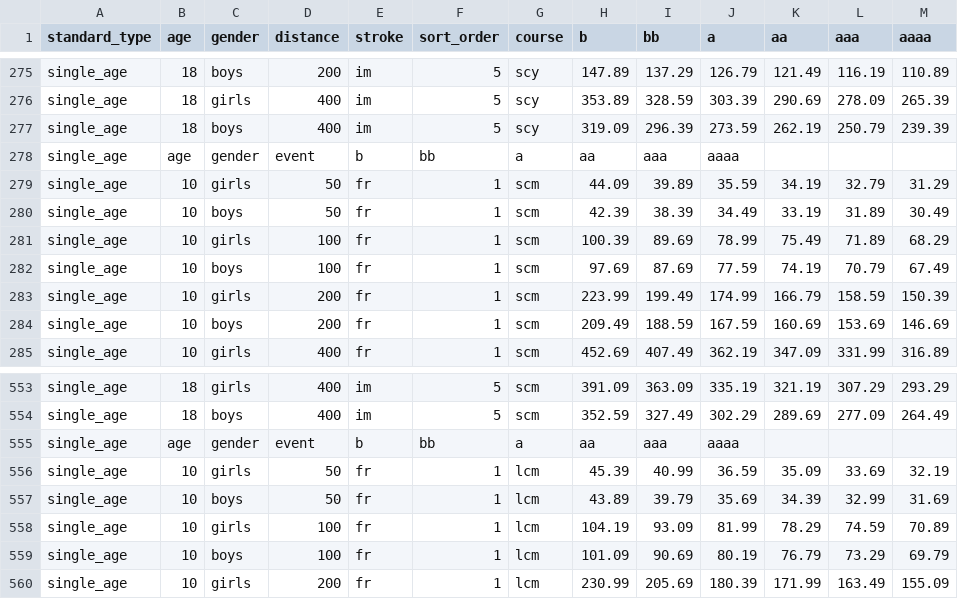
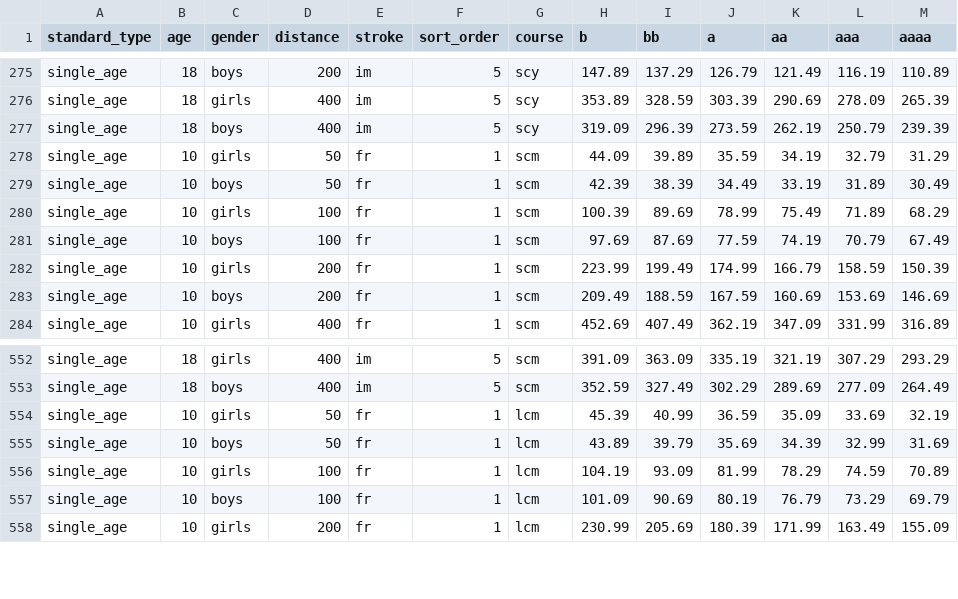
Before and after one commit to davidpacecode/usa_swimming_motivational_time_standards, a CSV file: single_age.csv, drawn as a sheet; only a part is shown, gaps mark what is left out.

Commit message:
i think i have the two csvs right at least wrt record counts

```diff
--- a/single_age.csv
+++ b/single_age.csv
@@ -277,3 +277,2 @@ single_age,18,girls,400,im,5,scy,353.89,328.59,303.39,290.69,278.09,265.39
 single_age,18,boys,400,im,5,scy,319.09,296.39,273.59,262.19,250.79,239.39
-single_age,age,gender,event,b,bb,a,aa,aaa,aaaa
 single_age,10,girls,50,fr,1,scm,44.09,39.89,35.59,34.19,32.79,31.29
@@ -554,3 +553,2 @@ single_age,18,girls,400,im,5,scm,391.09,363.09,335.19,321.19,307.29,293.29
 single_age,18,boys,400,im,5,scm,352.59,327.49,302.29,289.69,277.09,264.49
-single_age,age,gender,event,b,bb,a,aa,aaa,aaaa
 single_age,10,girls,50,fr,1,lcm,45.39,40.99,36.59,35.09,33.69,32.19
```
